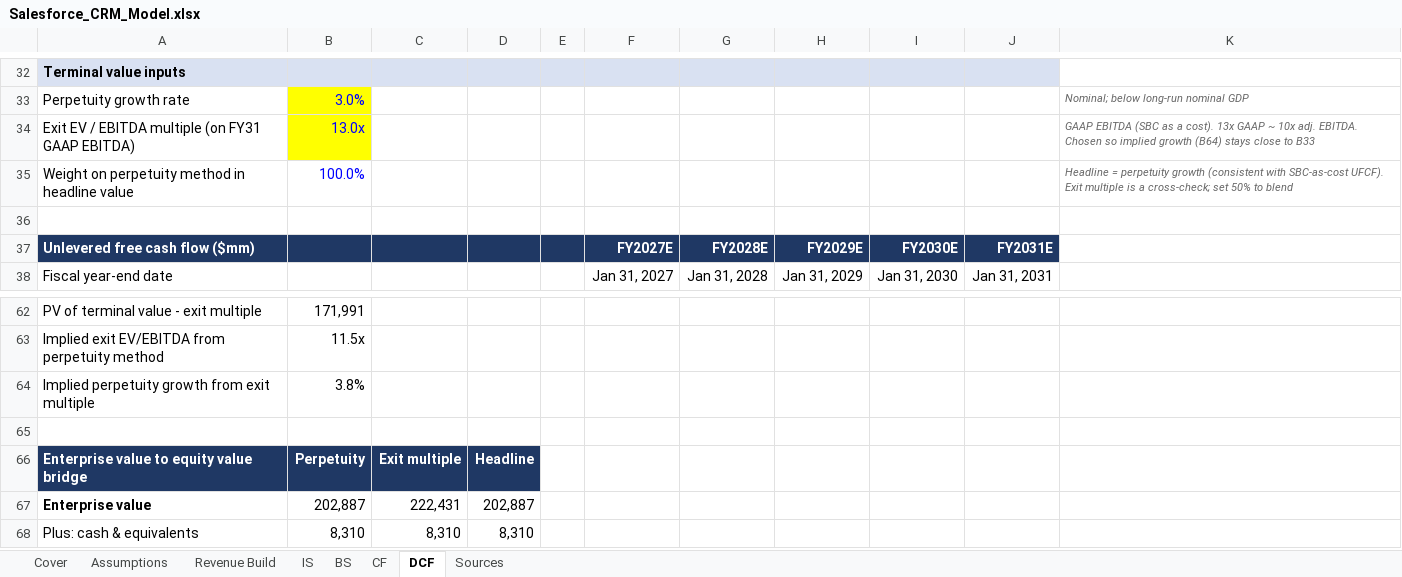
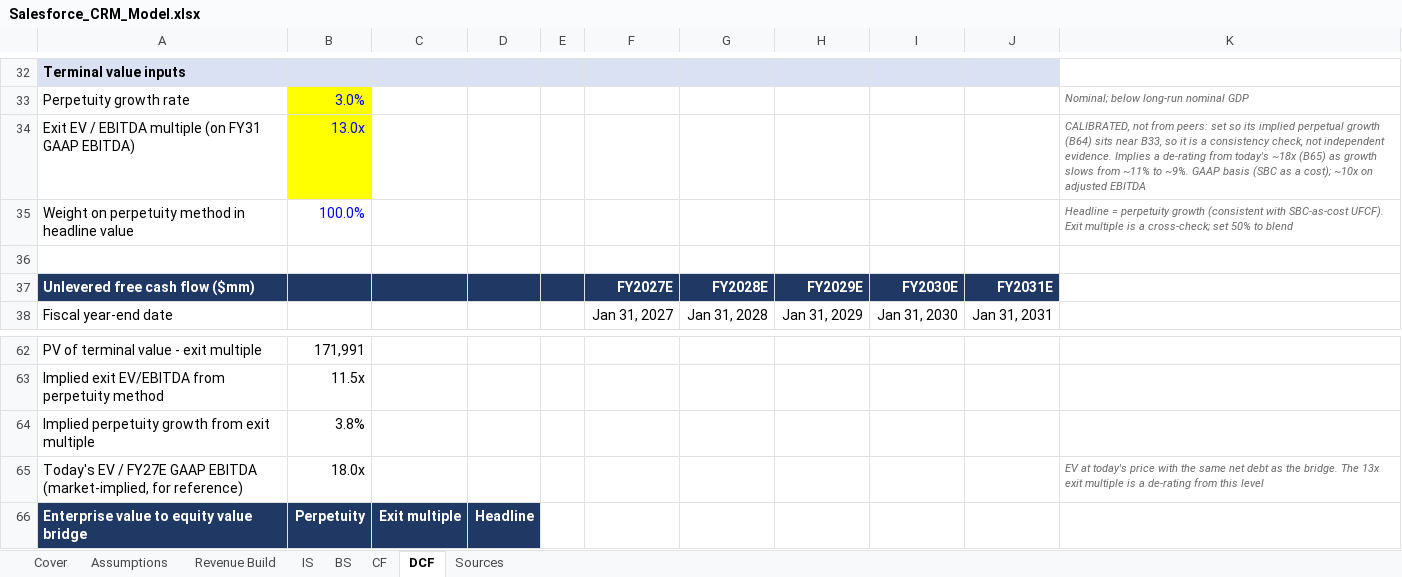
Before and after one commit to pooja003-cloud/salesforce-valuation, an Excel workbook: model/Salesforce_CRM_Model.xlsx, sheet DCF, drawn as a sheet; only a part is shown, gaps mark what is left out; the shorter side is filled out with more unchanged rows; values as stored, in another font and other column widths than the file's, no borders; the diff names each change by its address in the sheet, - before the commit and + after, or states it on an @@ line.

```diff
--- a/model/Salesforce_CRM_Model.xlsx (sheet DCF)
+++ b/model/Salesforce_CRM_Model.xlsx (sheet DCF)
-K34: GAAP EBITDA (SBC as a cost). 13x GAAP ~ 10x adj. EBITDA. Chosen so implied growth (B64) stays close to B33
+K34: CALIBRATED, not from peers: set so its implied perpetual growth (B64) sits near B33, so it is a consistency check, not independent evidence. Implies a de-rating from today's ~18x (B65) as growth slows from ~11% to ~9%. GAAP basis (SBC as a cost); ~10x on adjusted EBITDA
-row 65: (empty)
+row 65: Today's EV / FY27E GAAP EBITDA (market-implied, for reference) | 18.0x |  |  |  |  |  |  |  |  | EV at today's price with the same net debt as the bridge. The 13x exit multiple is a de-rating from this level
```
Also changed, not shown: sheet CF, sheet Cover, 5 other files.
